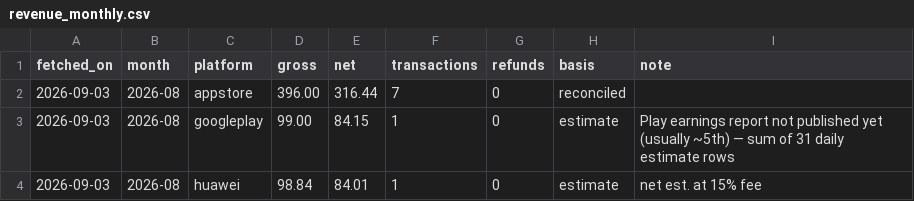
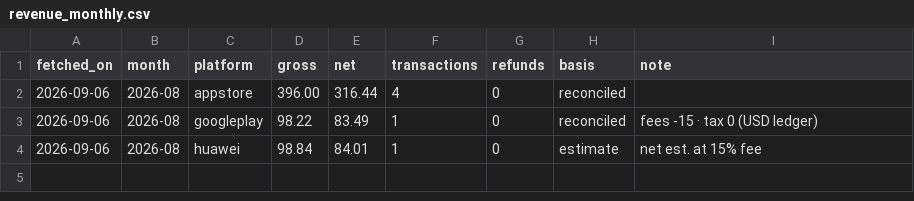
Before and after one commit to sheenana-dev/bticket-download-report, a CSV file: data/revenue_monthly.csv, drawn as a sheet.

```diff
--- a/data/revenue_monthly.csv
+++ b/data/revenue_monthly.csv
@@ -1,4 +1,4 @@
 fetched_on,month,platform,gross,net,transactions,refunds,basis,note
-2026-09-03,2026-08,appstore,396.00,316.44,7,0,reconciled,
-2026-09-03,2026-08,googleplay,99.00,84.15,1,0,estimate,Play earnings report not published yet (usually ~5th) — sum of 31 daily estimate rows
-2026-09-03,2026-08,huawei,98.84,84.01,1,0,estimate,net est. at 15% fee
+2026-09-06,2026-08,appstore,396.00,316.44,4,0,reconciled,
+2026-09-06,2026-08,googleplay,98.22,83.49,1,0,reconciled,fees -15 · tax 0 (USD ledger)
+2026-09-06,2026-08,huawei,98.84,84.01,1,0,estimate,net est. at 15% fee
```
Also changed, not shown: data/revenue.csv.
